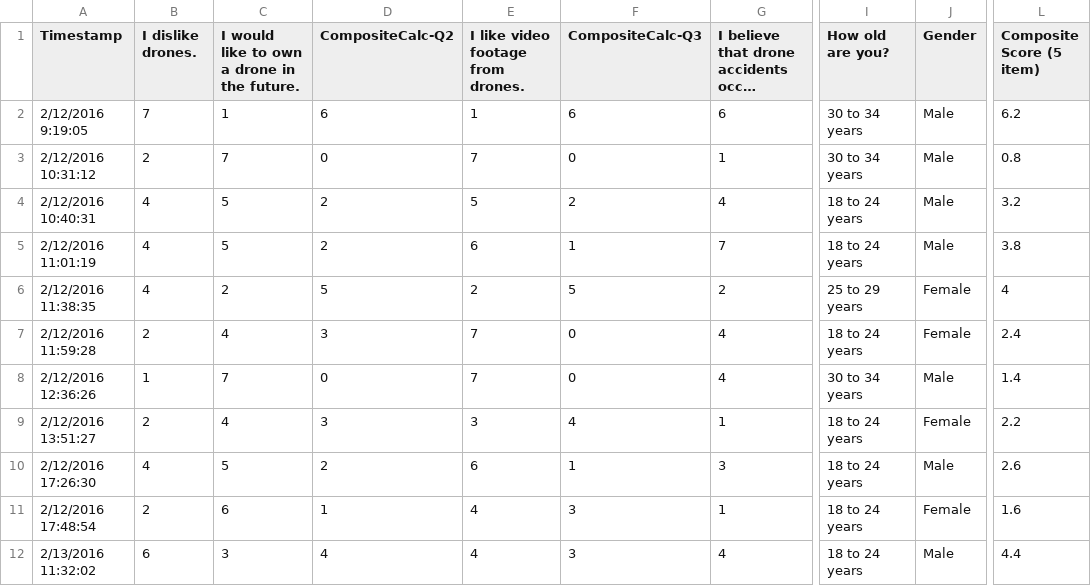
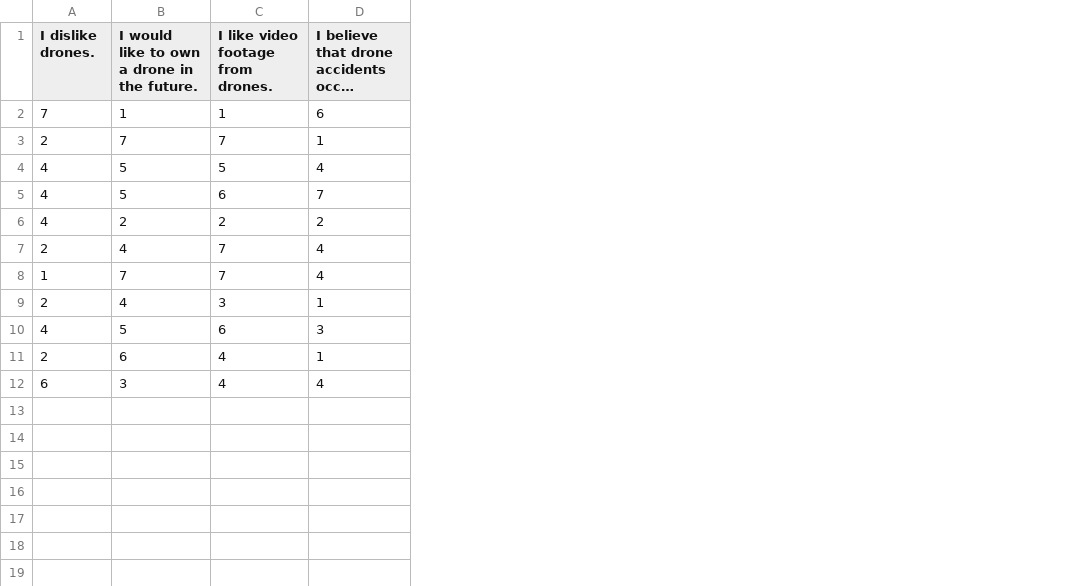
Before and after one commit to mrodrig/r-datasets, a CSV file: drone-alpha.csv, drawn as a sheet; only a part is shown, gaps mark what is left out; long unchanged cells end in …; the diff names each change by its address in the sheet, - before the commit and + after, or states it on an @@ line.

Commit message:
Alpha csv

```diff
--- a/drone-alpha.csv
+++ b/drone-alpha.csv
-column A (Timestamp), rows 2-12: 2/12/2016 9:19:05 | 2/12/2016 10:31:12 | 2/12/2016 10:40:31 | 2/12/2016 11:01:19 | 2/12/2016 11:38:35 | 2/12/2016 11:59:28 | 2/12/2016 12:36:26 | 2/12/2016 13:51:27 | 2/12/2016 17:26:30 | 2/12/2016 17:48:54 | 2/13/2016 11:32:02
-column D (CompositeCalc-Q2), rows 2-12: 6 | 0 | 2 | 2 | 5 | 3 | 0 | 3 | 2 | 1 | 4
-column F (CompositeCalc-Q3), rows 2-12: 6 | 0 | 2 | 1 | 5 | 0 | 0 | 4 | 1 | 3 | 3
-column I (How old are you?), rows 2-12: 30 to 34 years | 30 to 34 years | 18 to 24 years | 18 to 24 years | 25 to 29 years | 18 to 24 years | 30 to 34 years | 18 to 24 years | 18 to 24 years | 18 to 24 years | 18 to 24 years
-column J (Gender), rows 2-12: Male | Male | Male | Male | Female | Female | Male | Female | Male | Female | Male
-column L (Composite Score (5 item)), rows 2-12: 6.2 | 0.8 | 3.2 | 3.8 | 4 | 2.4 | 1.4 | 2.2 | 2.6 | 1.6 | 4.4
```
